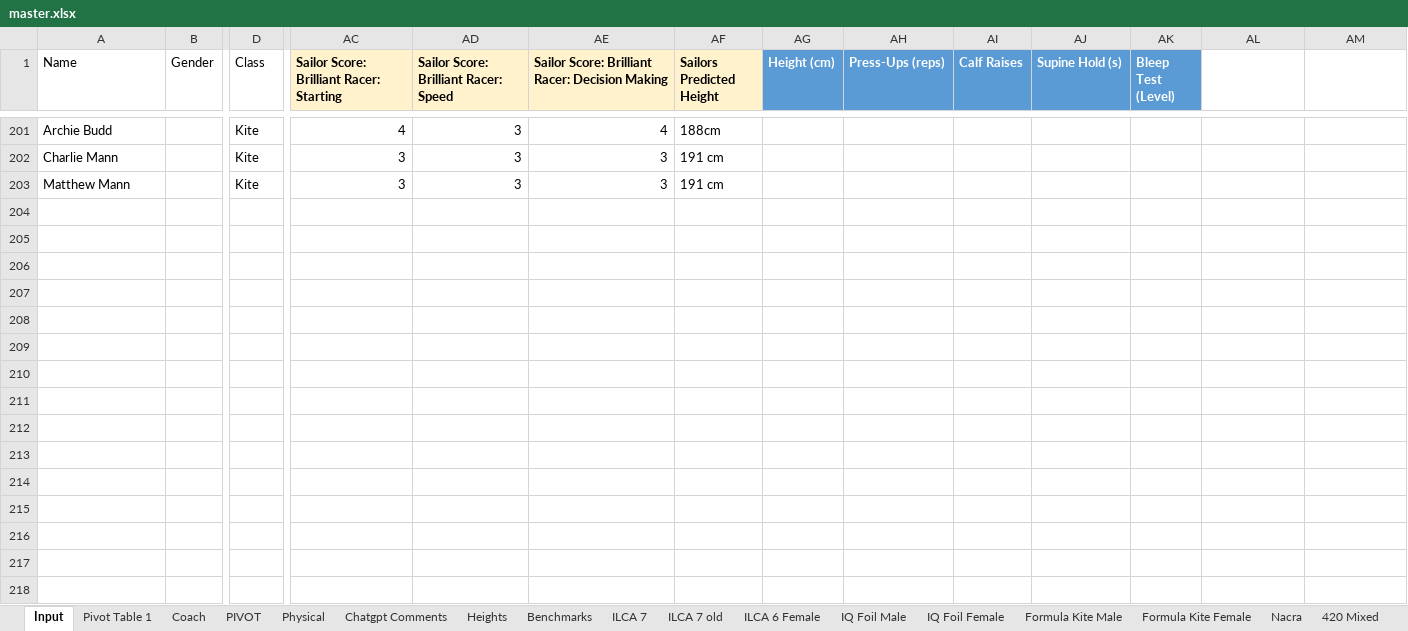
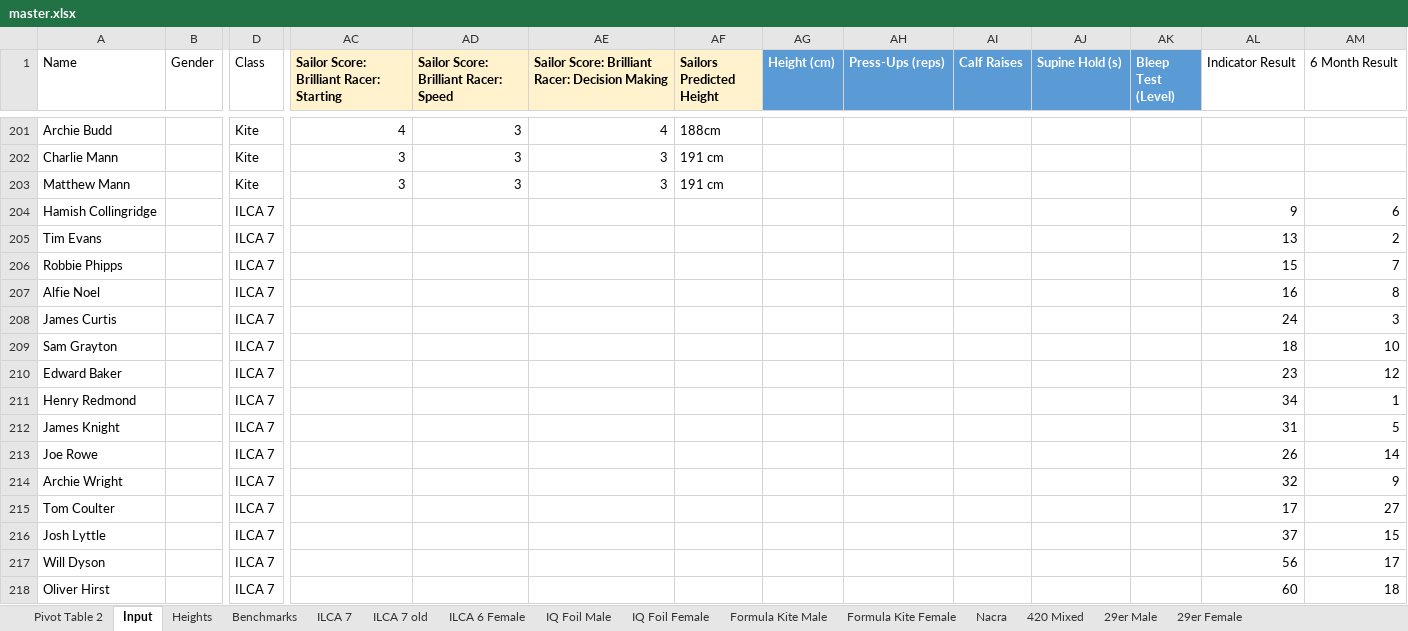
Before and after one commit to Jakefp/rya, an Excel workbook: master.xlsx, sheet Input, drawn as a sheet; only a part is shown, gaps mark what is left out; values as stored, in another font and other column widths than the file's, no borders; charts and pictures and conditional formats not drawn; rows hold the shown columns only; the diff covers the shown part only; the diff names each change by its address in the sheet, - before the commit and + after, or states it on an @@ line.

Commit message:
Password back and ILCA 7 ready

```diff
--- a/master.xlsx (sheet Input)
+++ b/master.xlsx (sheet Input)
@@ sheet tab hidden: Pivot Table 1 @@
@@ sheet tab hidden: Coach @@
@@ sheet tab hidden: PIVOT @@
@@ sheet tab hidden: Physical @@
@@ sheet tab hidden: Chatgpt Comments @@
+sheet tab: Pivot Table 2
-AL1: (empty)
+AL1: Indicator Result
-AM1: (empty)
+AM1: 6 Month Result
+row 204: Hamish Collingridge |  | ILCA 7 |  |  |  |  |  |  |  |  |  | 9 | 6
+row 205: Tim Evans |  | ILCA 7 |  |  |  |  |  |  |  |  |  | 13 | 2
+row 206: Robbie Phipps |  | ILCA 7 |  |  |  |  |  |  |  |  |  | 15 | 7
+row 207: Alfie Noel |  | ILCA 7 |  |  |  |  |  |  |  |  |  | 16 | 8
+row 208: James Curtis |  | ILCA 7 |  |  |  |  |  |  |  |  |  | 24 | 3
+row 209: Sam Grayton |  | ILCA 7 |  |  |  |  |  |  |  |  |  | 18 | 10
+row 210: Edward Baker |  | ILCA 7 |  |  |  |  |  |  |  |  |  | 23 | 12
+row 211: Henry Redmond |  | ILCA 7 |  |  |  |  |  |  |  |  |  | 34 | 1
+row 212: James Knight |  | ILCA 7 |  |  |  |  |  |  |  |  |  | 31 | 5
+row 213: Joe Rowe |  | ILCA 7 |  |  |  |  |  |  |  |  |  | 26 | 14
+row 214: Archie Wright |  | ILCA 7 |  |  |  |  |  |  |  |  |  | 32 | 9
+row 215: Tom Coulter |  | ILCA 7 |  |  |  |  |  |  |  |  |  | 17 | 27
+row 216: Josh Lyttle |  | ILCA 7 |  |  |  |  |  |  |  |  |  | 37 | 15
+row 217: Will Dyson |  | ILCA 7 |  |  |  |  |  |  |  |  |  | 56 | 17
+row 218: Oliver Hirst |  | ILCA 7 |  |  |  |  |  |  |  |  |  | 60 | 18
```
Also changed, not shown: 36 edited cells and cell formats elsewhere in this sheet, sheet ILCA 7, sheet ILCA 6 Female, sheet ILCA 7 old, sheet Heights, charts or pictures, 4 other files.
